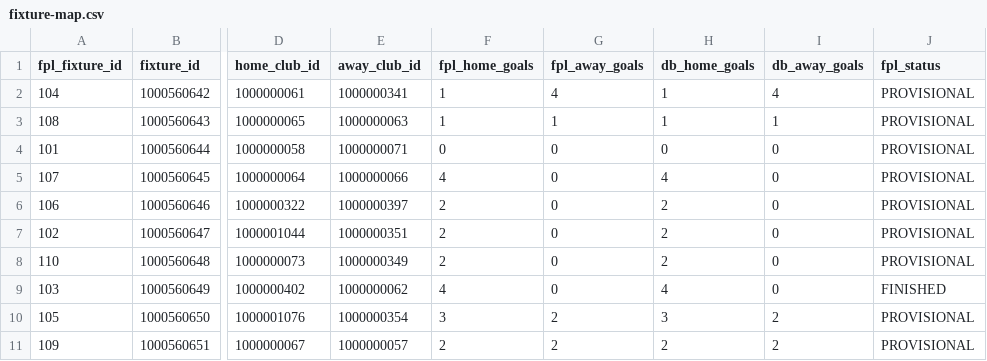
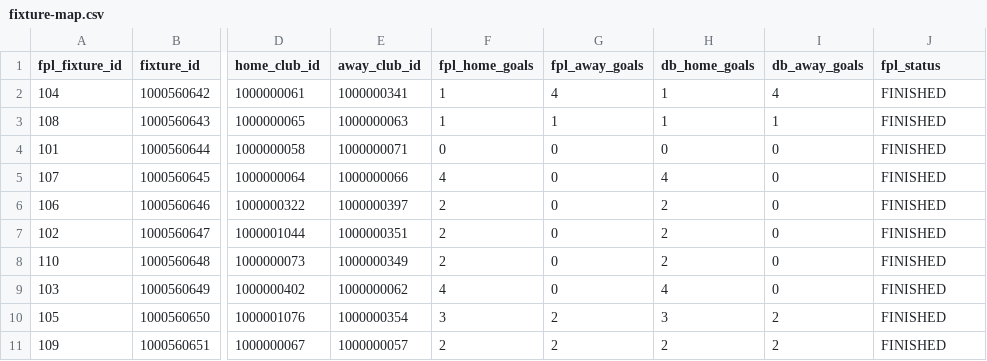
Before and after one commit to cuongdola7d-afk/EPL---PERSONAL, a CSV file: backend/data/gw11-2026/fpl/fixture-map.csv, drawn as a sheet; only a part is shown, gaps mark what is left out; the diff names each change by its address in the sheet, - before the commit and + after, or states it on an @@ line.

```diff
--- a/backend/data/gw11-2026/fpl/fixture-map.csv
+++ b/backend/data/gw11-2026/fpl/fixture-map.csv
-J2:J8 (fpl_status): PROVISIONAL
+J2:J8 (fpl_status): FINISHED
-J10:J11 (fpl_status): PROVISIONAL
+J10:J11 (fpl_status): FINISHED
```
Also changed, not shown: backend/data/gw11-2026/fpl/fpl-extra-stats-2026-GW11.csv, 7 other files.
